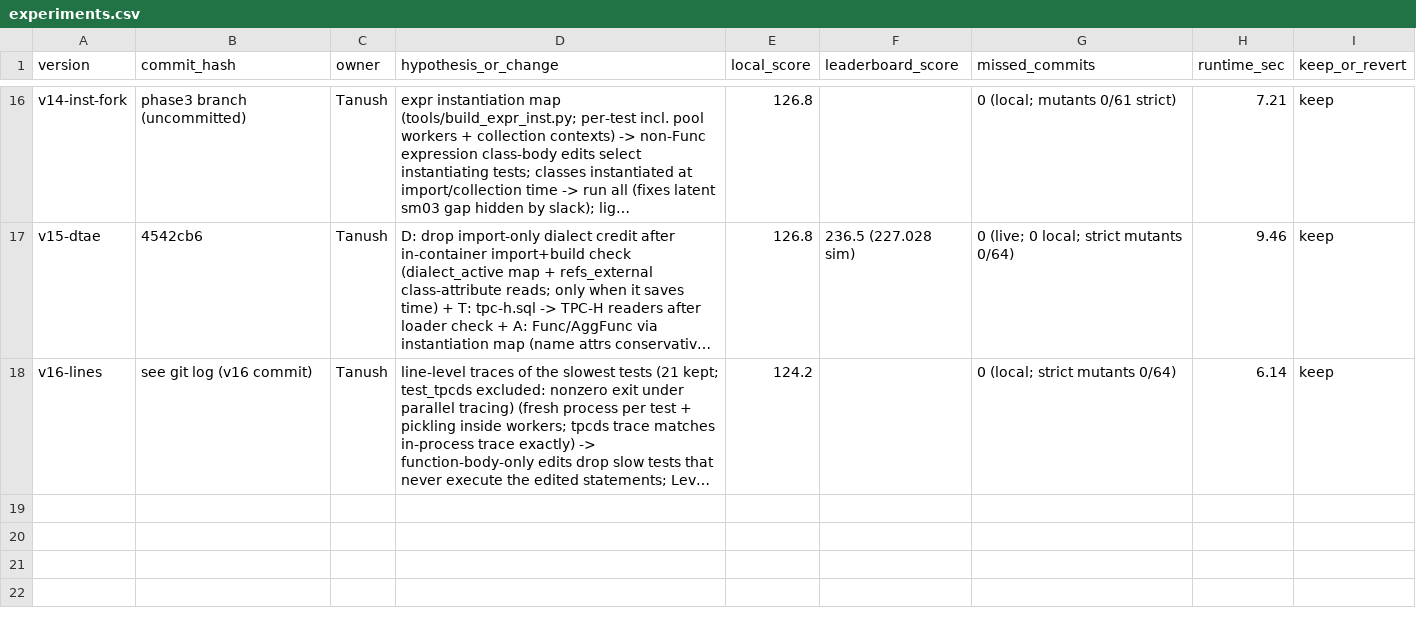
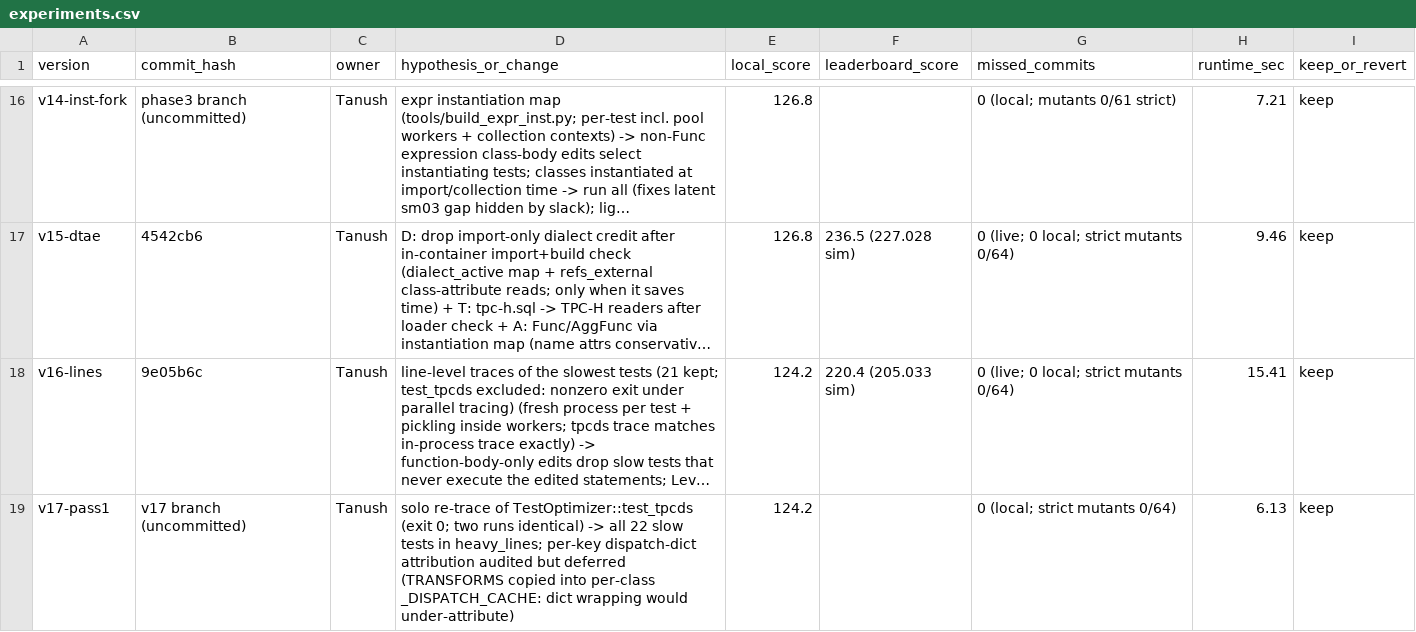
Before and after one commit to anurag11satpathy/buildathon-2026, a CSV file: experiments.csv, drawn as a sheet; only a part is shown, gaps mark what is left out; long unchanged cells end in …; the diff names each change by its address in the sheet, - before the commit and + after, or states it on an @@ line.

```diff
--- a/experiments.csv
+++ b/experiments.csv
-B18 (commit_hash): see git log (v16 commit)
+B18 (commit_hash): 9e05b6c
-F18 (leaderboard_score): (empty)
+F18 (leaderboard_score): 220.4 (205.033 sim)
-G18 (missed_commits): 0 (local; strict mutants 0/64)
+G18 (missed_commits): 0 (live; 0 local; strict mutants 0/64)
-H18 (runtime_sec): 6.14
+H18 (runtime_sec): 15.41
+row 19: v17-pass1 | v17 branch (uncommitted) | Tanush | solo re-trace of TestOptimizer::test_tpcds (exit 0; two runs identical) -> all 22 slow tests in heavy_lines; per-key dispatch-dict attribution audited but deferred (TRANSFORMS copied into per-class _DISPATCH_CACHE: dict wrapping would under-attribute) | 124.2 |  | 0 (local; strict mutants 0/64) | 6.13 | keep
```
Also changed, not shown: 2 other files.
